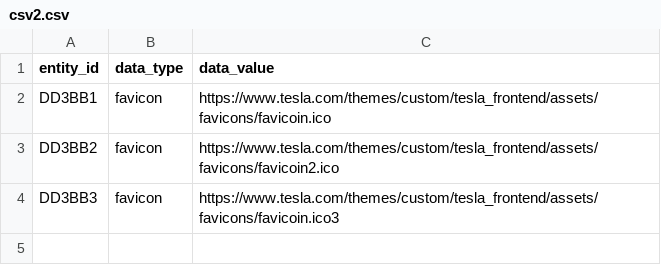
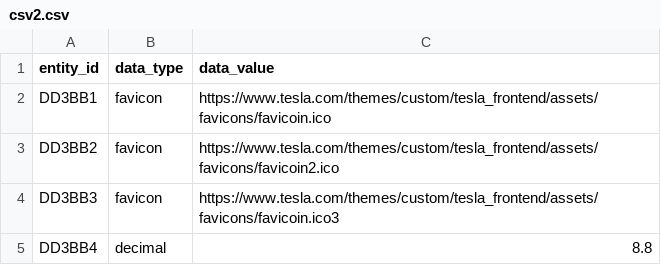
Before and after one commit to a-mar-se/rp_technical_challenge, a CSV file: csv-files/csv2.csv, drawn as a sheet; the diff names each change by its address in the sheet, - before the commit and + after, or states it on an @@ line.

```diff
--- a/csv-files/csv2.csv
+++ b/csv-files/csv2.csv
+row 5: DD3BB4 | decimal | 8.8
```
Also changed, not shown: 7 other files.
